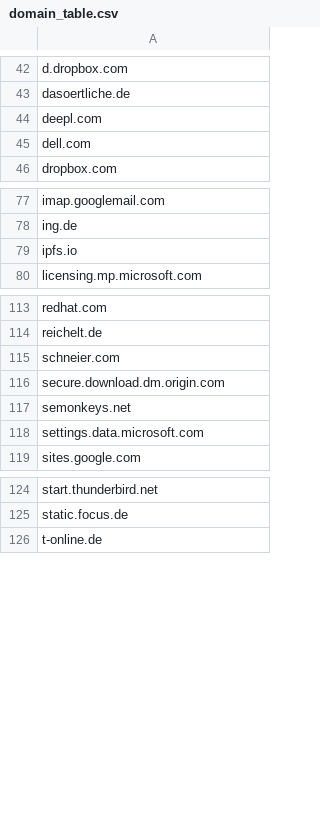
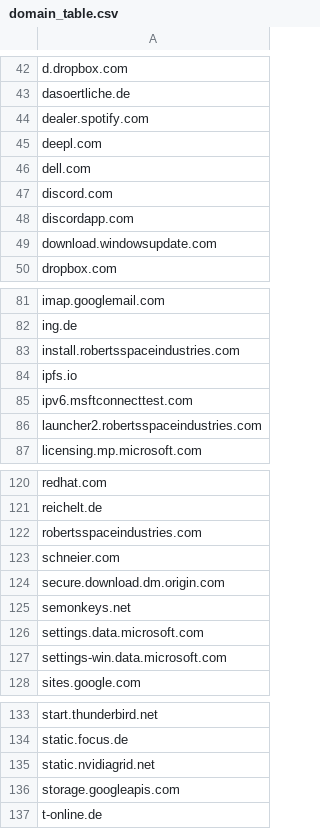
Before and after one commit to fleschutz/PowerShell, a CSV file: Scripts/domain_table.csv, drawn as a sheet; only a part is shown, gaps mark what is left out; the diff covers the shown part only; the diff names each change by its address in the sheet, - before the commit and + after, or states it on an @@ line.

Commit message:
Added more domains

```diff
--- a/Scripts/domain_table.csv
+++ b/Scripts/domain_table.csv
+row 44: dealer.spotify.com
+row 47: discord.com
+row 48: discordapp.com
+row 49: download.windowsupdate.com
+row 83: install.robertsspaceindustries.com
+row 85: ipv6.msftconnecttest.com
+row 86: launcher2.robertsspaceindustries.com
+row 122: robertsspaceindustries.com
+row 127: settings-win.data.microsoft.com
+row 135: static.nvidiagrid.net
+row 136: storage.googleapis.com
```
Also changed, not shown: 1 added row elsewhere in this file.
